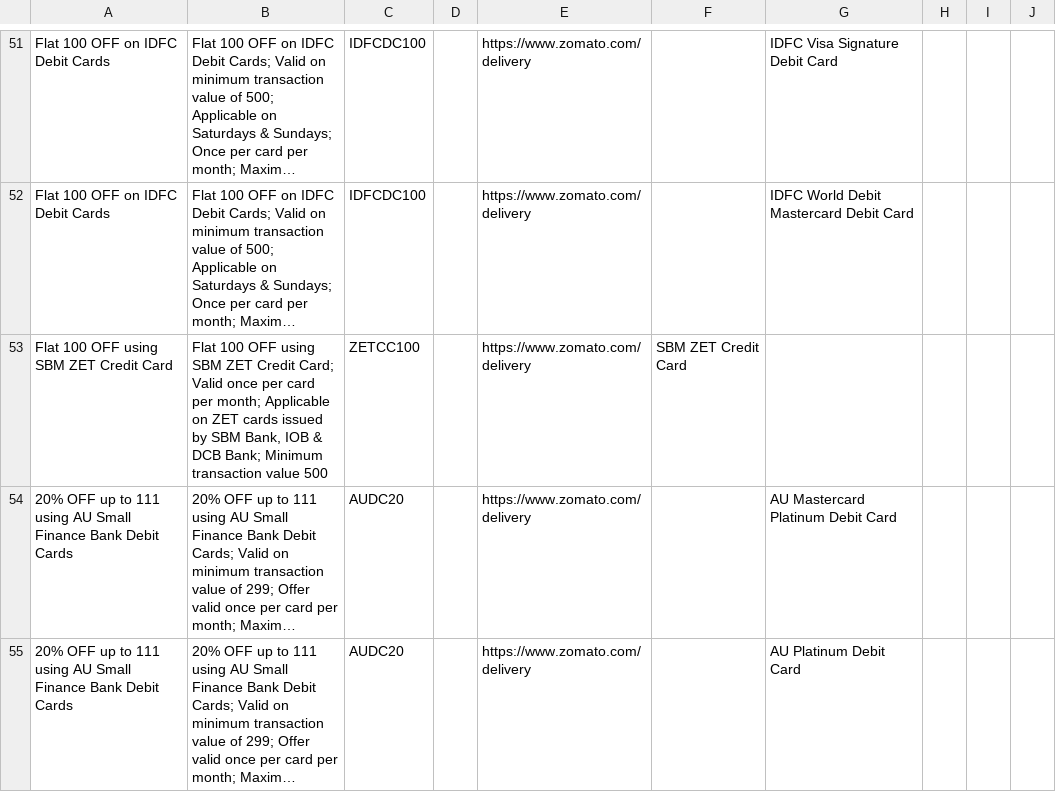
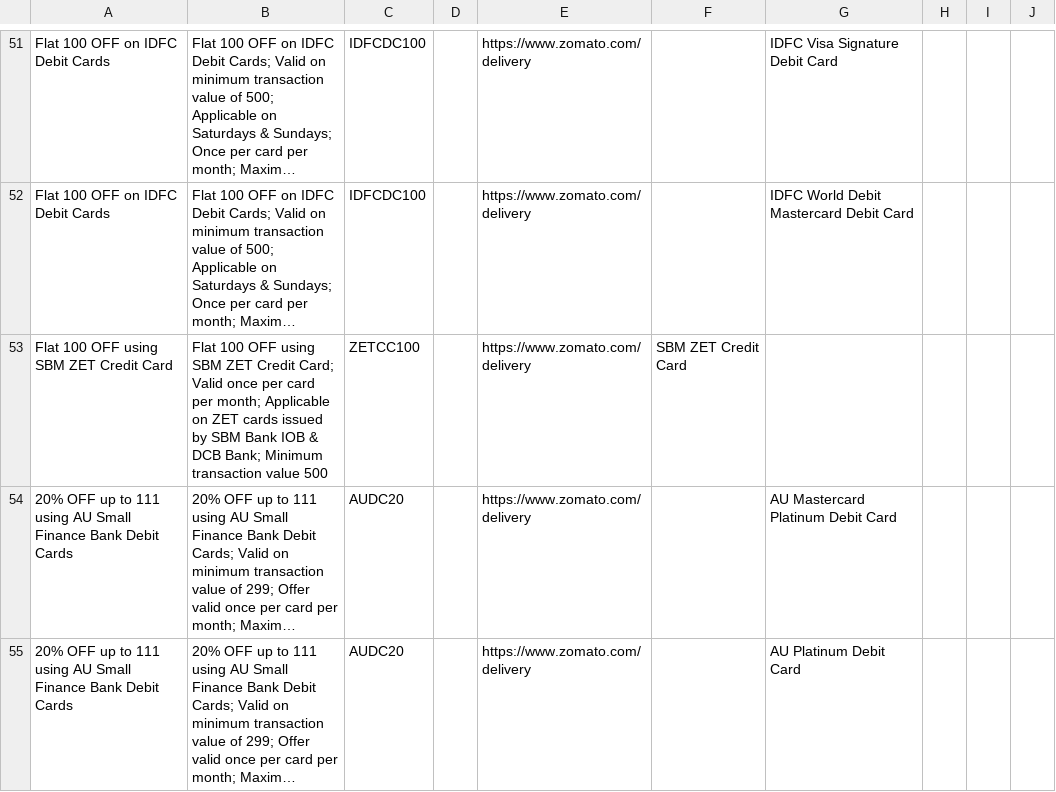
Before and after one commit to Myrupaya/Non-Payments-Offers, a CSV file: non-payments-offers/public/Delivery-Offers/Zomato.csv, drawn as a sheet; only a part is shown, gaps mark what is left out; long unchanged cells end in …; the diff covers the shown part only; the diff names each change by its address in the sheet, - before the commit and + after, or states it on an @@ line.

```diff
--- a/non-payments-offers/public/Delivery-Offers/Zomato.csv
+++ b/non-payments-offers/public/Delivery-Offers/Zomato.csv
-B53: …by SBM Bank, IOB &…
+B53: …by SBM Bank IOB &…
```
Also changed, not shown: 3 removed rows and 19 edited cells elsewhere in this file, non-payments-offers/public/Delivery-Offers/MagicPin.csv, 2 other files.
